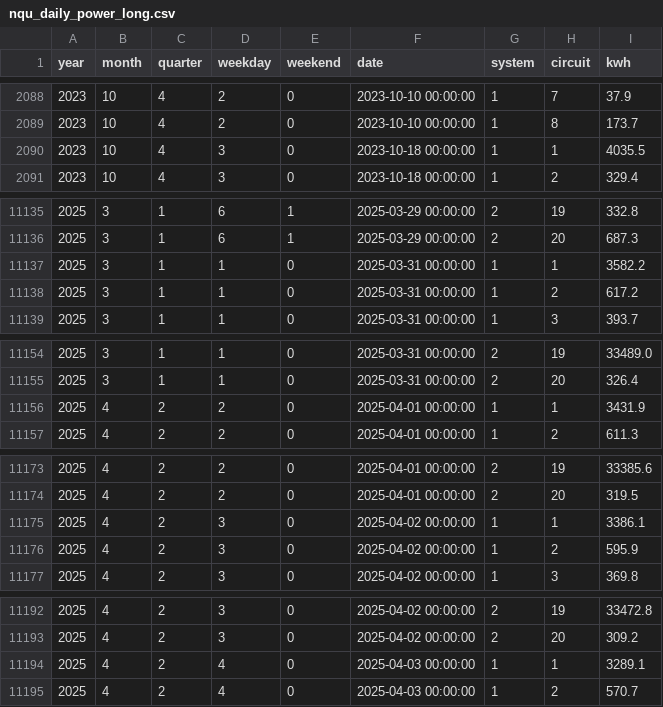
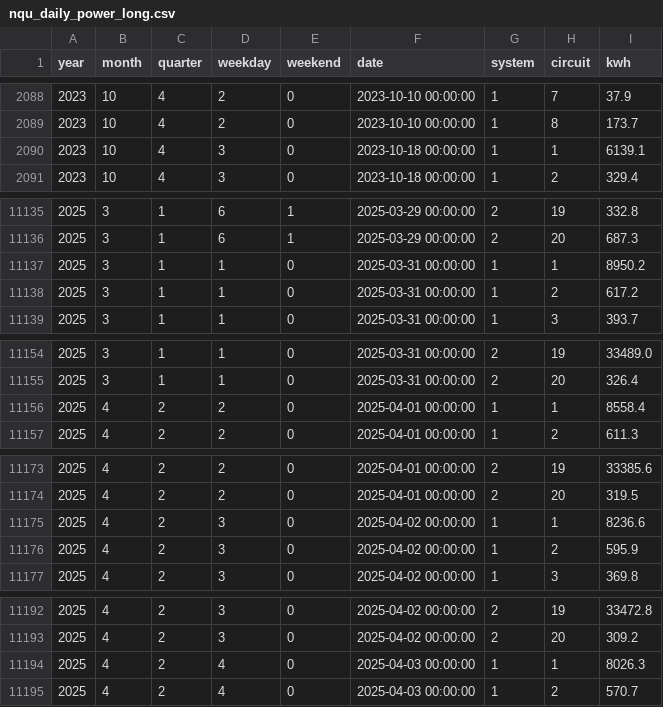
Before and after one commit to ccwu0918/ccwu0918.github.io, a CSV file: nqu-campus/files/spss/nqu_daily_power_long.csv, drawn as a sheet; only a part is shown, gaps mark what is left out; the diff covers the shown part only.

```diff
--- a/nqu-campus/files/spss/nqu_daily_power_long.csv
+++ b/nqu-campus/files/spss/nqu_daily_power_long.csv
@@ -2089,3 +2089,3 @@
 2023,10,4,2,0,2023-10-10 00:00:00,1,8,173.7
-2023,10,4,3,0,2023-10-18 00:00:00,1,1,4035.5
+2023,10,4,3,0,2023-10-18 00:00:00,1,1,6139.1
 2023,10,4,3,0,2023-10-18 00:00:00,1,2,329.4
@@ -11136,3 +11136,3 @@
 2025,3,1,6,1,2025-03-29 00:00:00,2,20,687.3
-2025,3,1,1,0,2025-03-31 00:00:00,1,1,3582.2
+2025,3,1,1,0,2025-03-31 00:00:00,1,1,8950.2
 2025,3,1,1,0,2025-03-31 00:00:00,1,2,617.2
@@ -11155,3 +11155,3 @@
 2025,3,1,1,0,2025-03-31 00:00:00,2,20,326.4
-2025,4,2,2,0,2025-04-01 00:00:00,1,1,3431.9
+2025,4,2,2,0,2025-04-01 00:00:00,1,1,8558.4
 2025,4,2,2,0,2025-04-01 00:00:00,1,2,611.3
@@ -11174,3 +11174,3 @@
 2025,4,2,2,0,2025-04-01 00:00:00,2,20,319.5
-2025,4,2,3,0,2025-04-02 00:00:00,1,1,3386.1
+2025,4,2,3,0,2025-04-02 00:00:00,1,1,8236.6
 2025,4,2,3,0,2025-04-02 00:00:00,1,2,595.9
@@ -11193,3 +11193,3 @@
 2025,4,2,3,0,2025-04-02 00:00:00,2,20,309.2
-2025,4,2,4,0,2025-04-03 00:00:00,1,1,3289.1
+2025,4,2,4,0,2025-04-03 00:00:00,1,1,8026.3
 2025,4,2,4,0,2025-04-03 00:00:00,1,2,570.7
```
Also changed, not shown: 144 edited cells elsewhere in this file, nqu-campus/files/jasp/jasp_daily.csv, nqu-campus/files/jasp/jasp_daily_2024plus.csv, 19 other files.
